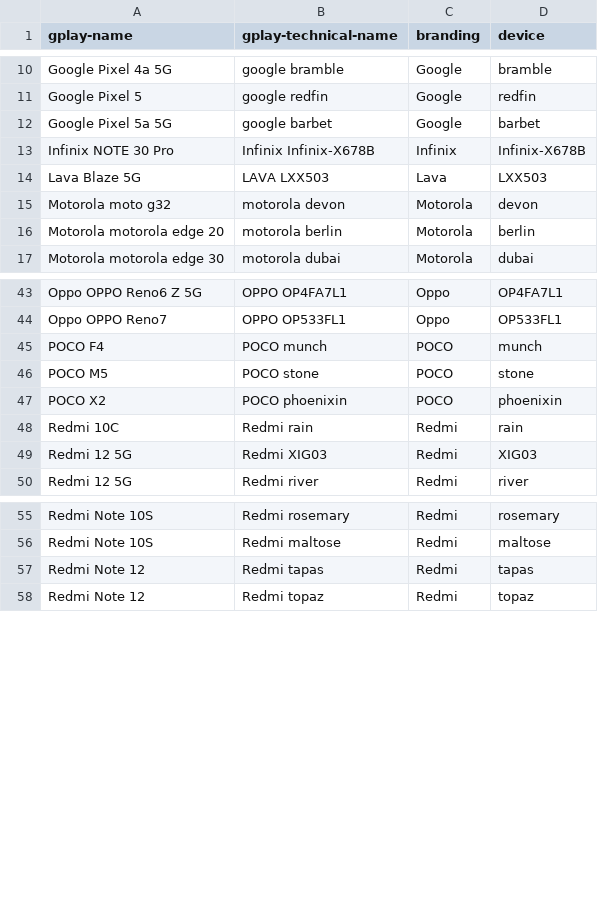
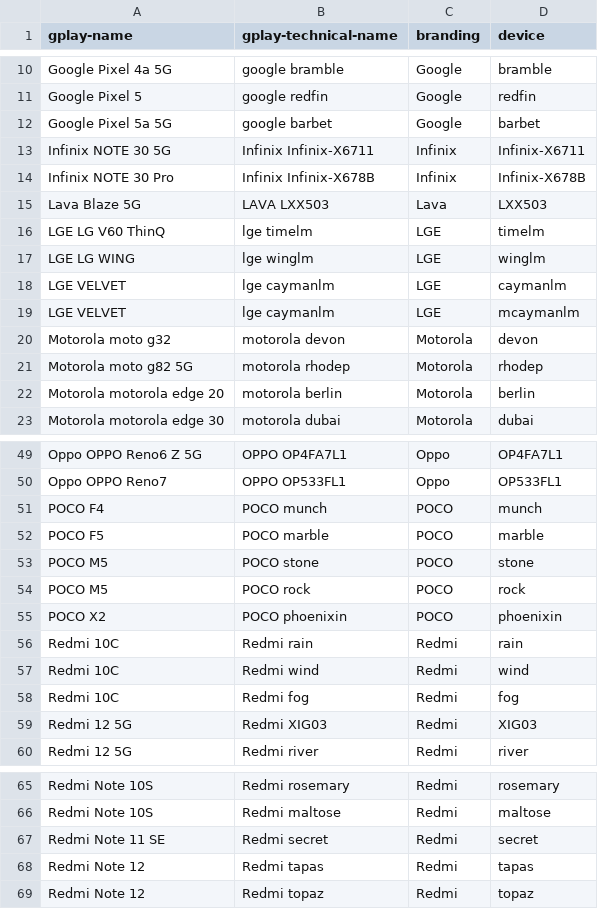
Before and after one commit to cyb3rko/flashdim, a CSV file: app/src/main/res/raw/excluded_devices.csv, drawn as a sheet; only a part is shown, gaps mark what is left out; the diff covers the shown part only; the diff names each change by its address in the sheet, - before the commit and + after, or states it on an @@ line.

```diff
--- a/app/src/main/res/raw/excluded_devices.csv
+++ b/app/src/main/res/raw/excluded_devices.csv
+row 13: Infinix NOTE 30 5G | Infinix Infinix-X6711 | Infinix | Infinix-X6711
+row 16: LGE LG V60 ThinQ | lge timelm | LGE | timelm
+row 17: LGE LG WING | lge winglm | LGE | winglm
+row 18: LGE VELVET | lge caymanlm | LGE | caymanlm
+row 19: LGE VELVET | lge caymanlm | LGE | mcaymanlm
+row 21: Motorola moto g82 5G | motorola rhodep | Motorola | rhodep
+row 52: POCO F5 | POCO marble | POCO | marble
+row 54: POCO M5 | POCO rock | POCO | rock
+row 57: Redmi 10C | Redmi wind | Redmi | wind
+row 58: Redmi 10C | Redmi fog | Redmi | fog
+row 67: Redmi Note 11 SE | Redmi secret | Redmi | secret
```
Also changed, not shown: 28 added rows elsewhere in this file.
